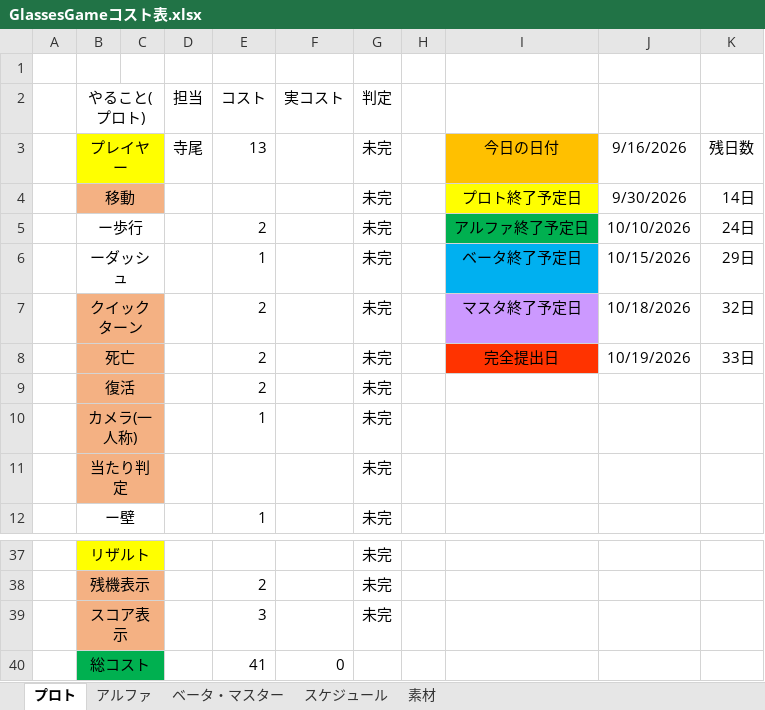
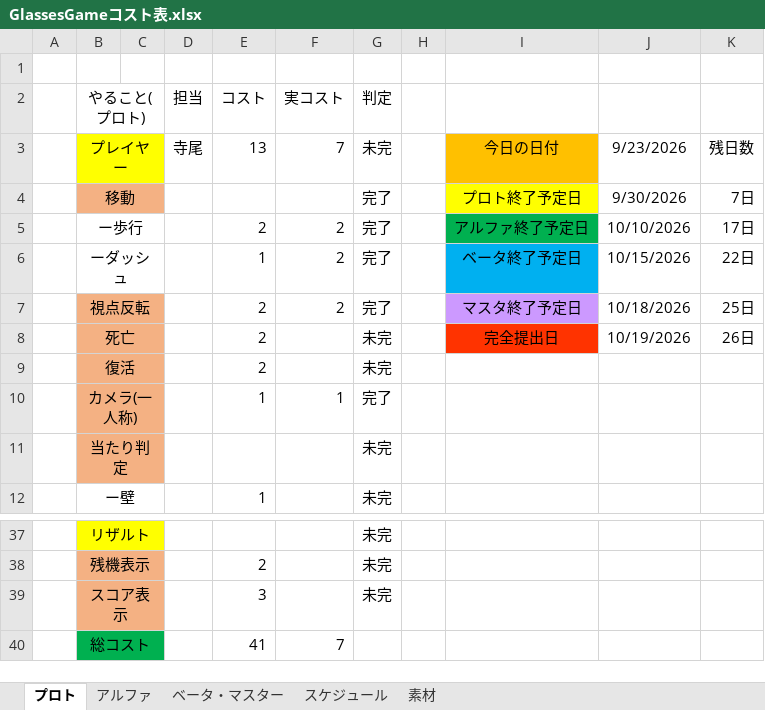
Before and after one commit to FunasakoYuga/GlassesGame, an Excel workbook: GlassesGameコスト表.xlsx, sheet プロト, drawn as a sheet; only a part is shown, gaps mark what is left out; values as stored, in another font and other column widths than the file's, no borders; removed rows and columns are numbered as before the commit, all else as after; the diff names each change by its address in the sheet, - before the commit and + after, or states it on an @@ line.

Commit message:
コスト表更新

```diff
--- a/GlassesGameコスト表.xlsx (sheet プロト)
+++ b/GlassesGameコスト表.xlsx (sheet プロト)
-F3 (実コスト): (empty)
+F3 (実コスト): 7
-J3: 9/16/2026
+J3: 9/23/2026
-G4:G6 (判定): 未完
+G4:G6 (判定): 完了
-K4: 14日
+K4: 7日
-F5:F6 (実コスト): (empty)
+F5:F6 (実コスト): 2
-K5: 24日
+K5: 17日
-K6: 29日
+K6: 22日
-row 7:  | クイックターン |  |  | 2 |  | 未完 |  | マスタ終了予定日 | 10/18/2026 | 32日
+row 7:  | 視点反転 |  |  | 2 | 2 | 完了 |  | マスタ終了予定日 | 10/18/2026 | 25日
-K8: 33日
+K8: 26日
-F10 (実コスト): (empty)
+F10 (実コスト): 1
-G10 (判定): 未完
+G10 (判定): 完了
-F40 (実コスト): 0
+F40 (実コスト): 7
```
